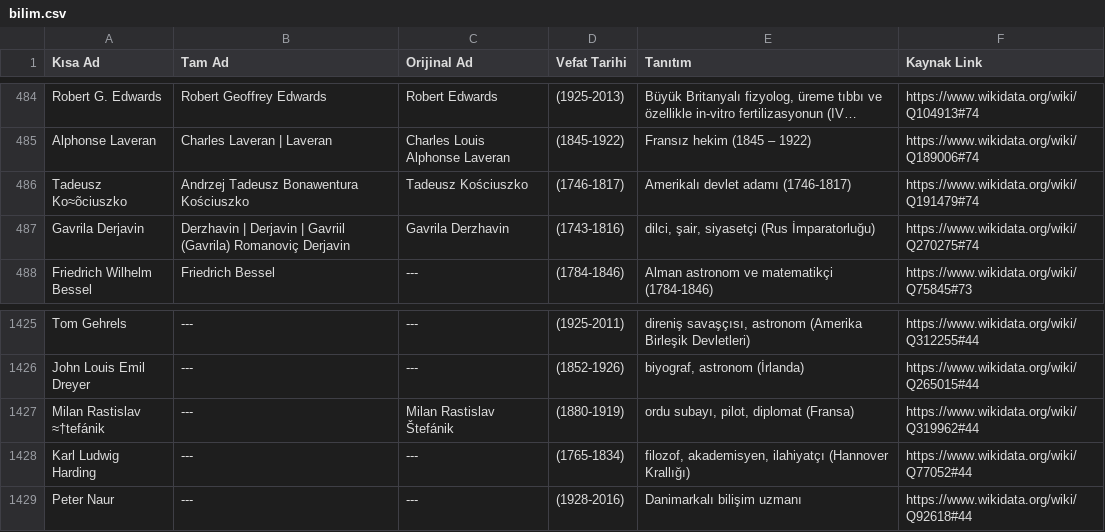
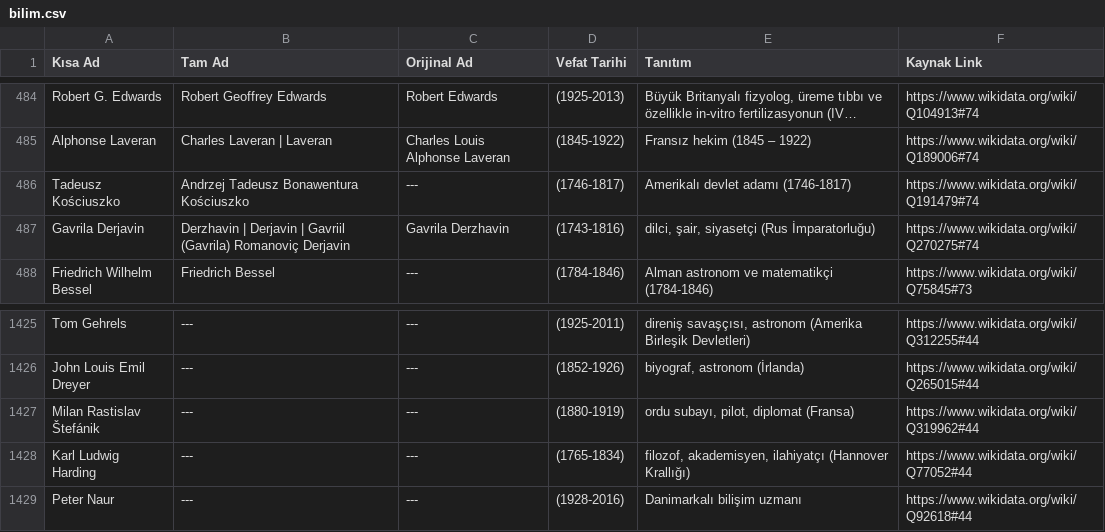
Before and after one commit to apoyraz58-max/vefeyat, a CSV file: data/wikidata/bilim.csv, drawn as a sheet; only a part is shown, gaps mark what is left out; long unchanged cells end in …; the diff names each change by its address in the sheet, - before the commit and + after, or states it on an @@ line.

```diff
--- a/data/wikidata/bilim.csv
+++ b/data/wikidata/bilim.csv
-A486 (Kısa Ad): Tadeusz Ko≈õciuszko
+A486 (Kısa Ad): Tadeusz Kościuszko
-C486 (Orijinal Ad): Tadeusz Kościuszko
+C486 (Orijinal Ad): ---
-A1427 (Kısa Ad): Milan Rastislav ≈†tefánik
+A1427 (Kısa Ad): Milan Rastislav Štefánik
-C1427 (Orijinal Ad): Milan Rastislav Štefánik
+C1427 (Orijinal Ad): ---
```
Also changed, not shown: data/wikidata/iktisat-siyaset.csv, data/wikidata/osmanli-turk-tarihi.csv, 4 other files.
